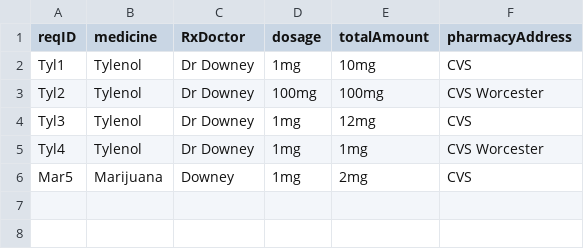
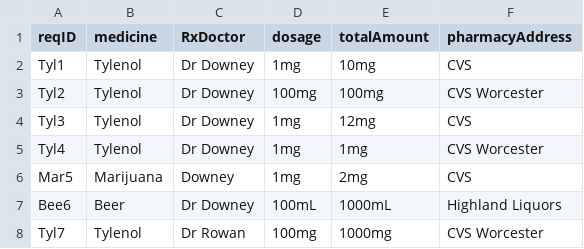
Before and after one commit to CS3733-D22-Team-F/ferocious-furrets, a CSV file: ProtoypeF/src/main/resources/edu/wpi/cs3733/D22/teamF/csv/medicine.csv, drawn as a sheet.

```diff
--- a/ProtoypeF/src/main/resources/edu/wpi/cs3733/D22/teamF/csv/medicine.csv
+++ b/ProtoypeF/src/main/resources/edu/wpi/cs3733/D22/teamF/csv/medicine.csv
@@ -6 +6,3 @@ Tyl4,Tylenol,Dr Downey,1mg,1mg,CVS Worcester
 Mar5,Marijuana,Downey,1mg,2mg,CVS
+Bee6,Beer,Dr Downey,100mL,1000mL,Highland Liquors
+Tyl7,Tylenol,Dr Rowan,100mg,1000mg,CVS Worcester
```
Also changed, not shown: ProtoypeF/src/main/resources/apiCSV/medicine.csv, ProtoypeF/src/main/resources/edu/wpi/cs3733/D22/teamF/csv/equipment.csv, 24 other files.
